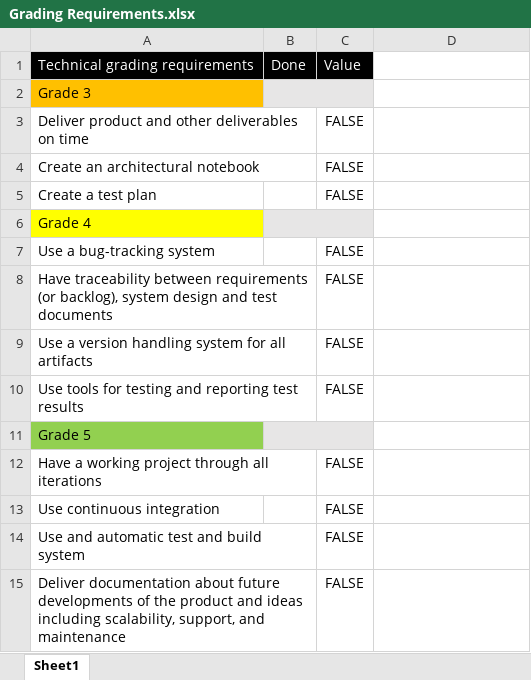
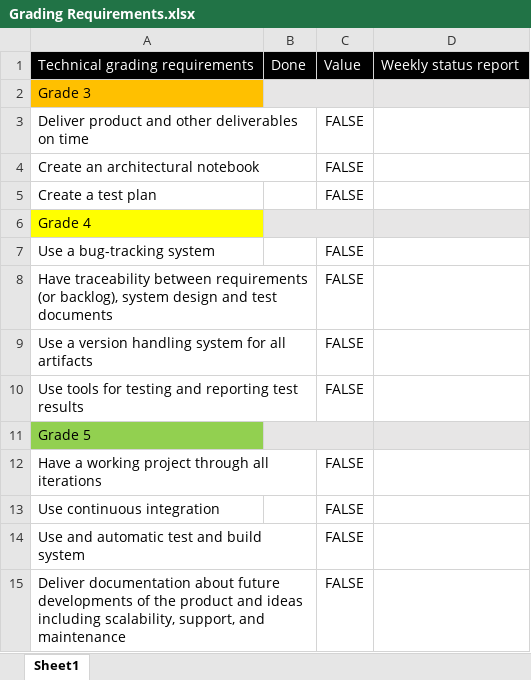
Before and after one commit to sveedberg/test, an Excel workbook: Documents/Grading Requirements.xlsx, sheet Sheet1, drawn as a sheet; values as stored, in another font and other column widths than the file's, no borders; charts and pictures and conditional formats not drawn; the diff names each change by its address in the sheet, - before the commit and + after, or states it on an @@ line.

Commit message:
Final document grading requirements

```diff
--- a/Documents/Grading Requirements.xlsx (sheet Sheet1)
+++ b/Documents/Grading Requirements.xlsx (sheet Sheet1)
-D1: (empty)
+D1: Weekly status report
-D1 fill: none
+D1 fill: #000000
-D2 fill: none
+D2 fill: #E7E6E6
-D6 fill: none
+D6 fill: #E7E6E6
-D11 fill: none
+D11 fill: #E7E6E6
```
Also changed, not shown: charts or pictures.
